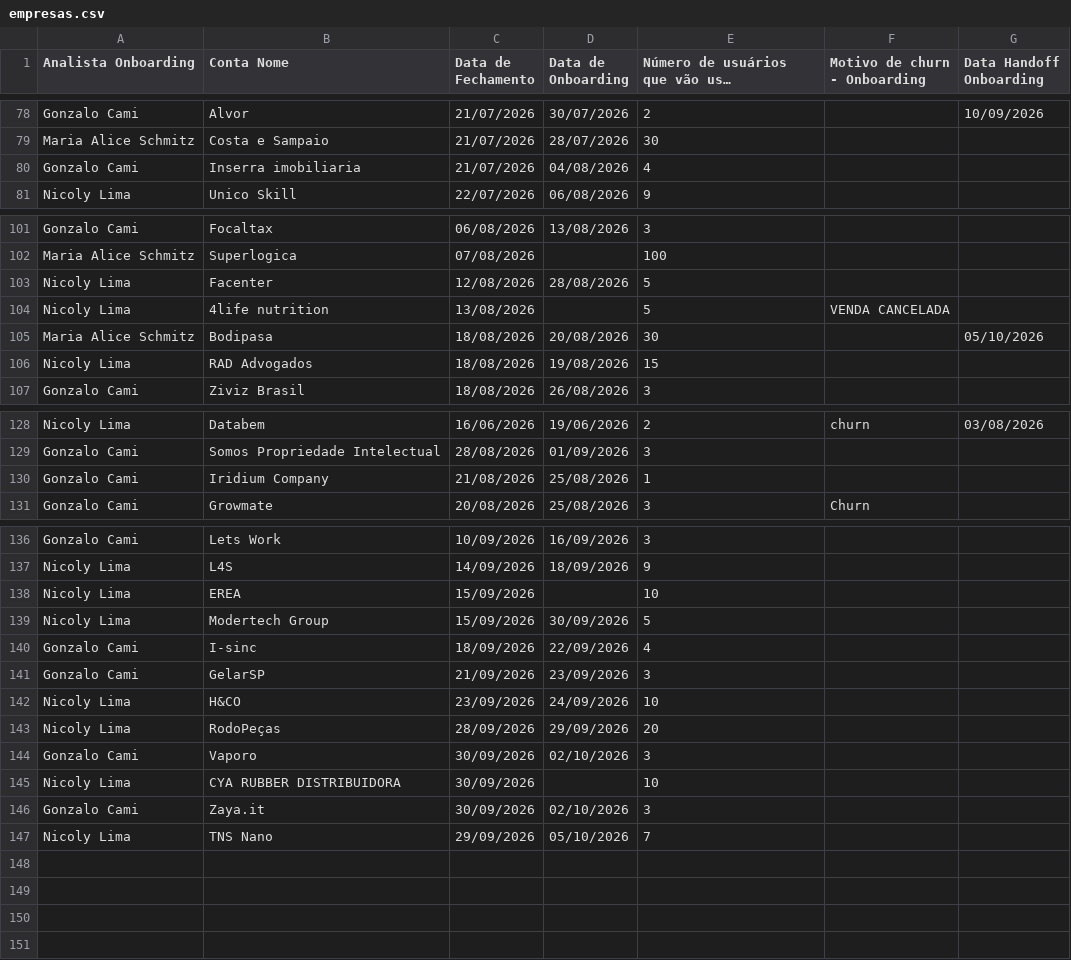
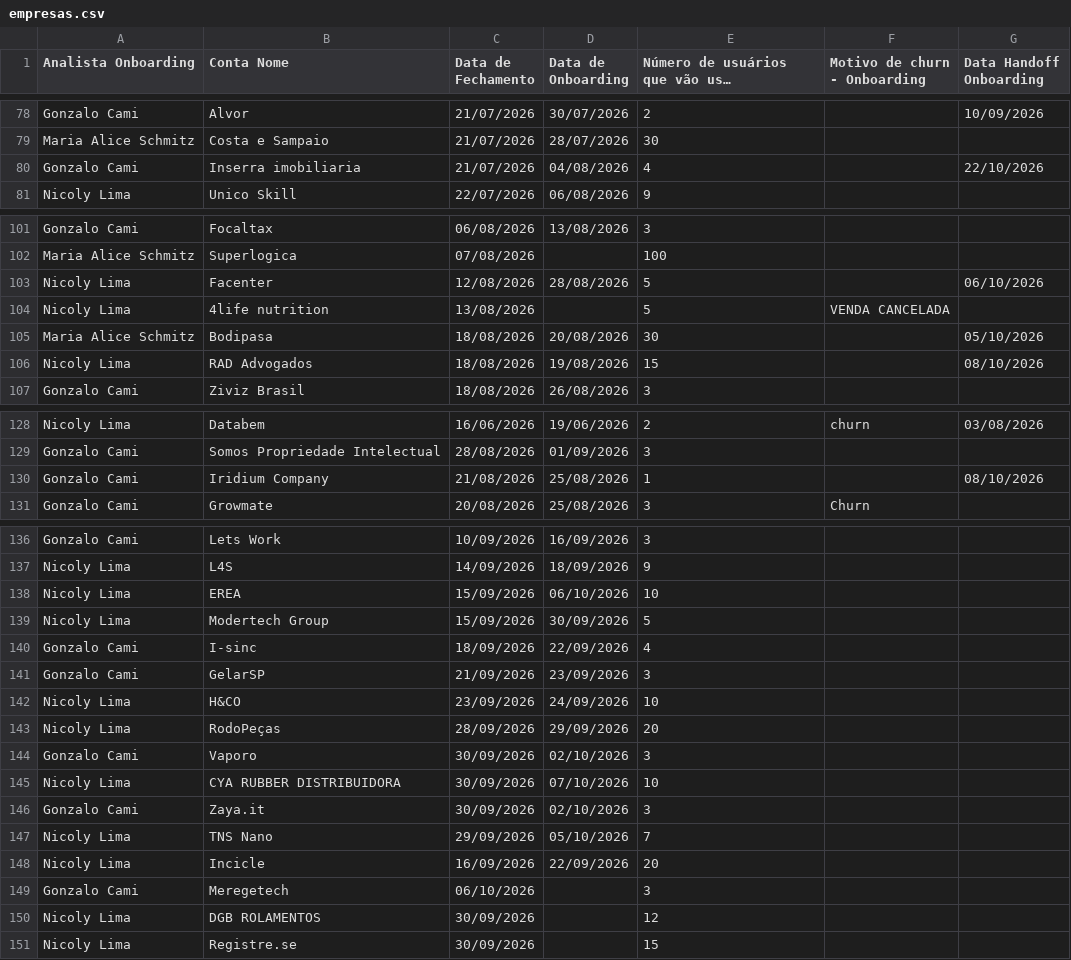
Before and after one commit to thaynarasantos-sketch/Onboardingpipelovers, a CSV file: data/empresas.csv, drawn as a sheet; only a part is shown, gaps mark what is left out; long unchanged cells end in ….

Commit message:
Update empresas.csv

```diff
--- a/data/empresas.csv
+++ b/data/empresas.csv
@@ -79,3 +79,3 @@ Gonzalo Cami,Alvor,21/07/2026,30/07/2026,2,,10/09/2026
 Maria Alice Schmitz,Costa e Sampaio,21/07/2026,28/07/2026,30,,
-Gonzalo Cami,Inserra imobiliaria,21/07/2026,04/08/2026,4,,
+Gonzalo Cami,Inserra imobiliaria,21/07/2026,04/08/2026,4,,22/10/2026
 Nicoly Lima,Unico Skill,22/07/2026,06/08/2026,9,,
@@ -102,6 +102,6 @@ Gonzalo Cami,Focaltax,06/08/2026,13/08/2026,3,,
 Maria Alice Schmitz,Superlogica,07/08/2026,,100,,
-Nicoly Lima,Facenter,12/08/2026,28/08/2026,5,,
+Nicoly Lima,Facenter,12/08/2026,28/08/2026,5,,06/10/2026
 Nicoly Lima,4life nutrition,13/08/2026,,5,VENDA CANCELADA,
 Maria Alice Schmitz,Bodipasa,18/08/2026,20/08/2026,30,,05/10/2026
-Nicoly Lima,RAD Advogados,18/08/2026,19/08/2026,15,,
+Nicoly Lima,RAD Advogados,18/08/2026,19/08/2026,15,,08/10/2026
 Gonzalo Cami,Ziviz Brasil,18/08/2026,26/08/2026,3,,
@@ -130,3 +130,3 @@ Gonzalo Cami,"Somos Propriedade Intelectual
 ",28/08/2026,01/09/2026,3,,
-Gonzalo Cami,Iridium Company,21/08/2026,25/08/2026,1,,
+Gonzalo Cami,Iridium Company,21/08/2026,25/08/2026,1,,08/10/2026
 Gonzalo Cami,Growmate,20/08/2026,25/08/2026,3,Churn,
@@ -138,3 +138,3 @@ Gonzalo Cami,Lets Work,10/09/2026,16/09/2026,3,,
 Nicoly Lima,L4S,14/09/2026,18/09/2026,9,,
-Nicoly Lima,EREA,15/09/2026,,10,,
+Nicoly Lima,EREA,15/09/2026,06/10/2026,10,,
 Nicoly Lima,Modertech Group,15/09/2026,30/09/2026,5,,
@@ -145,4 +145,8 @@ Nicoly Lima,RodoPeças,28/09/2026,29/09/2026,20,,
 Gonzalo Cami,Vaporo,30/09/2026,02/10/2026,3,,
-Nicoly Lima,CYA RUBBER DISTRIBUIDORA,30/09/2026,,10,,
+Nicoly Lima,CYA RUBBER DISTRIBUIDORA,30/09/2026,07/10/2026,10,,
 Gonzalo Cami,Zaya.it,30/09/2026,02/10/2026,3,,
 Nicoly Lima,TNS Nano,29/09/2026,05/10/2026,7,,
+Nicoly Lima,Incicle,16/09/2026,22/09/2026,20,,
+Gonzalo Cami,Meregetech,06/10/2026,,3,,
+Nicoly Lima,DGB ROLAMENTOS,30/09/2026,,12,,
+Nicoly Lima,Registre.se,30/09/2026,,15,,
```
